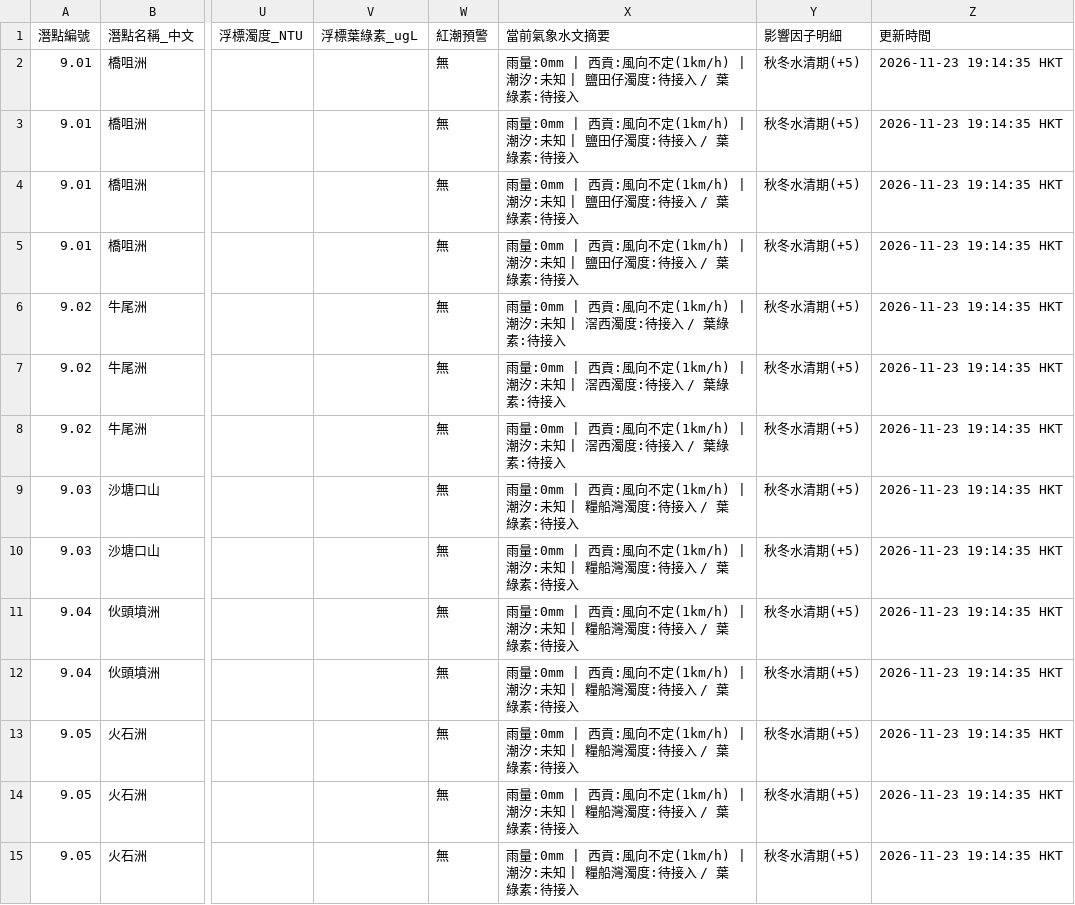
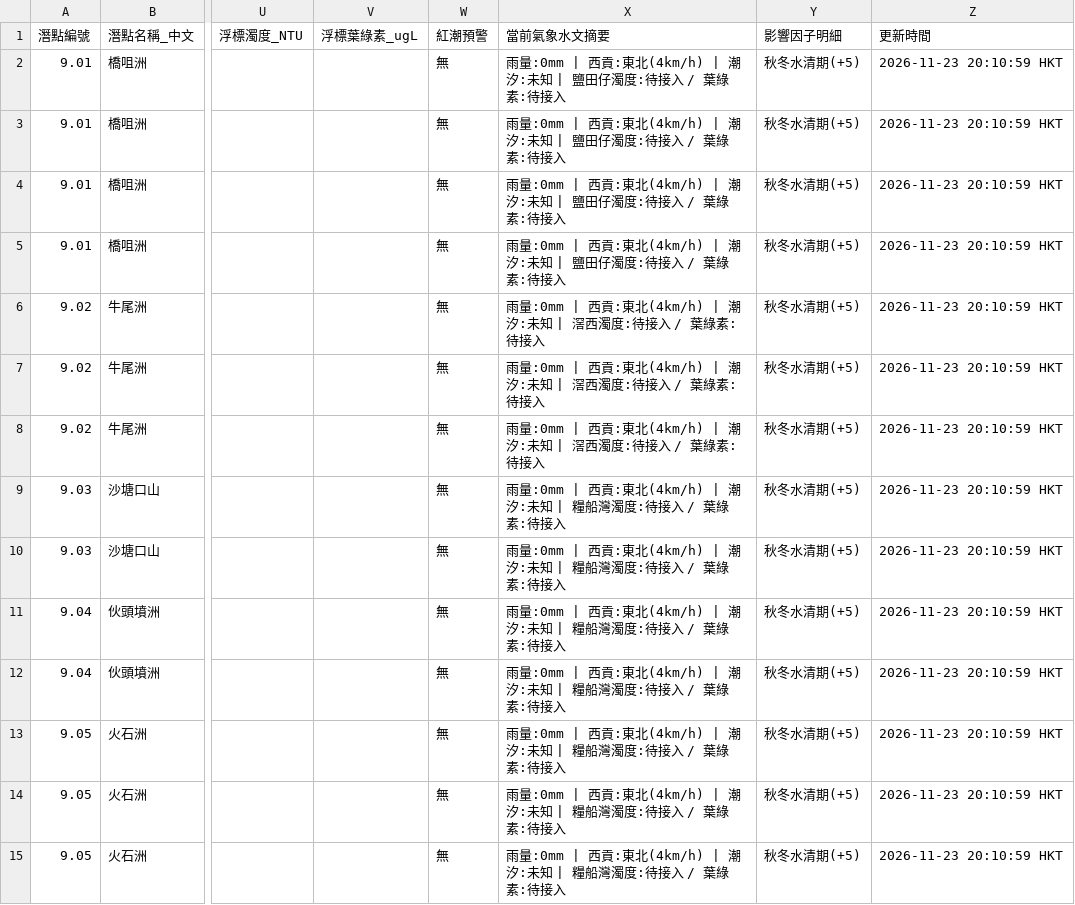
Before and after one commit to chanswc-sys/hk-dive-visibility-api, a CSV file: dive_sites_visibility_latest.csv, drawn as a sheet; only a part is shown, gaps mark what is left out; the diff covers the shown part only; the diff names each change by its address in the sheet, - before the commit and + after, or states it on an @@ line.

```diff
--- a/dive_sites_visibility_latest.csv
+++ b/dive_sites_visibility_latest.csv
-X2:X5 (當前氣象水文摘要): …| 西貢:風向不定(1km/h) | 潮汐:…
+X2:X5 (當前氣象水文摘要): …| 西貢:東北(4km/h) | 潮汐:…
-Z2:Z15 (更新時間): 2026-11-23 19:14:35 HKT
+Z2:Z15 (更新時間): 2026-11-23 20:10:59 HKT
-X6:X8 (當前氣象水文摘要): …| 西貢:風向不定(1km/h) | 潮汐:…
+X6:X8 (當前氣象水文摘要): …| 西貢:東北(4km/h) | 潮汐:…
-X9:X15 (當前氣象水文摘要): …| 西貢:風向不定(1km/h) | 潮汐:…
+X9:X15 (當前氣象水文摘要): …| 西貢:東北(4km/h) | 潮汐:…
```
Also changed, not shown: 125 edited cells elsewhere in this file, visibility_latest.csv, 2 other files.
